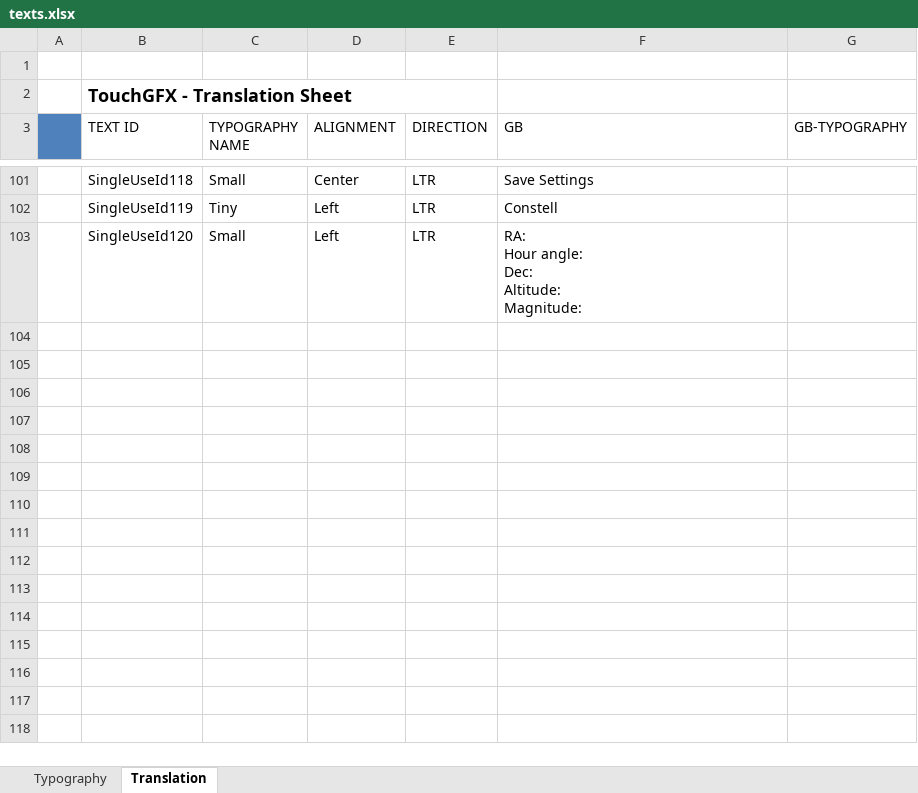
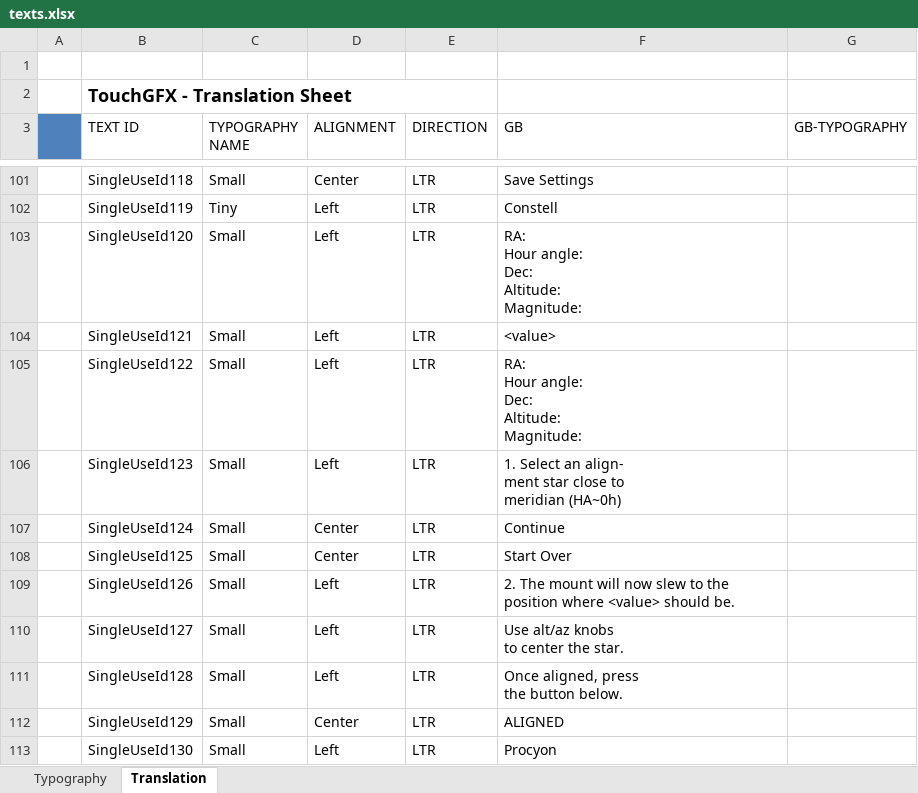
Before and after one commit to caoyuan96421/mbed-gui, an Excel workbook: touchgfx/assets/texts/texts.xlsx, sheet Translation, drawn as a sheet; only a part is shown, gaps mark what is left out; values as stored, in another font and other column widths than the file's, no borders; ↵ is a line break in a cell; the diff names each change by its address in the sheet, - before the commit and + after, or states it on an @@ line.

```diff
--- a/touchgfx/assets/texts/texts.xlsx (sheet Translation)
+++ b/touchgfx/assets/texts/texts.xlsx (sheet Translation)
+row 104:  | SingleUseId121 | Small | Left | LTR | <value>
+row 105:  | SingleUseId122 | Small | Left | LTR | RA: ↵ Hour angle: ↵ Dec: ↵ Altitude: ↵ Magnitude:
+row 106:  | SingleUseId123 | Small | Left | LTR | 1. Select an align- ↵ ment star close to ↵ meridian (HA~0h)
+row 107:  | SingleUseId124 | Small | Center | LTR | Continue
+row 108:  | SingleUseId125 | Small | Center | LTR | Start Over
+row 109:  | SingleUseId126 | Small | Left | LTR | 2. The mount will now slew to the position where <value> should be.
+row 110:  | SingleUseId127 | Small | Left | LTR | Use alt/az knobs ↵ to center the star.
+row 111:  | SingleUseId128 | Small | Left | LTR | Once aligned, press ↵ the button below.
+row 112:  | SingleUseId129 | Small | Center | LTR | ALIGNED
+row 113:  | SingleUseId130 | Small | Left | LTR | Procyon
```
Also changed, not shown: 23 other files.
